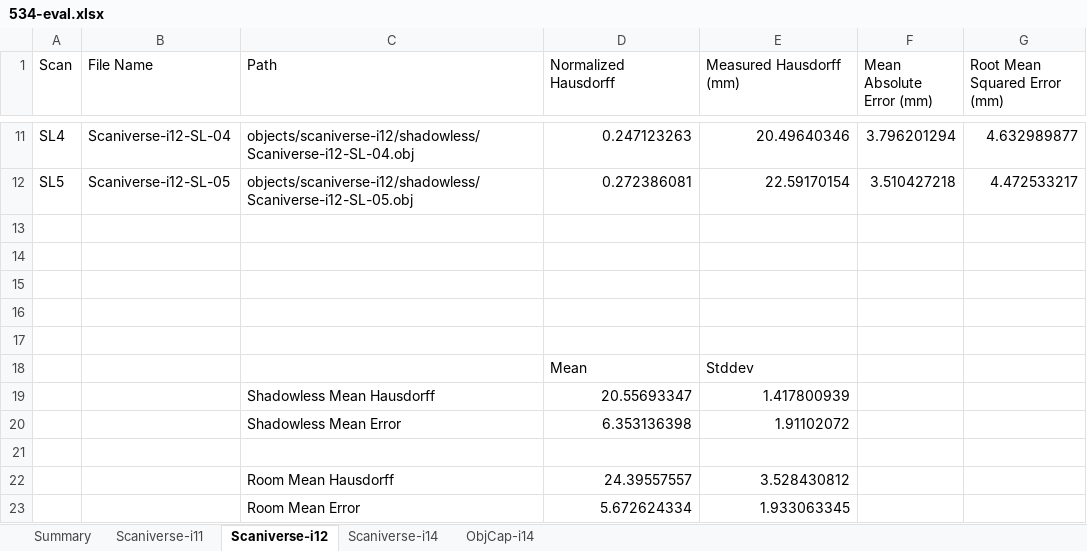
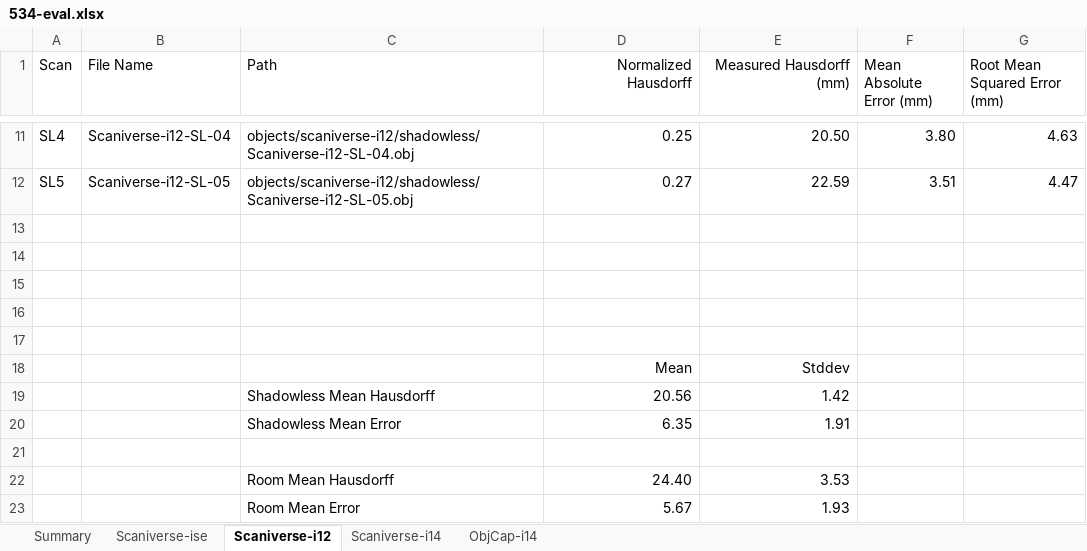
Before and after one commit to Joshua-Chiu/photogrammetry-characterization, an Excel workbook: 534-eval.xlsx, sheet Scaniverse-i12, drawn as a sheet; only a part is shown, gaps mark what is left out; values as stored, in another font and other column widths than the file's, no borders; removed rows and columns are numbered as before the commit, all else as after; the diff covers the shown part only; the diff names each change by its address in the sheet, - before the commit and + after, or states it on an @@ line.

```diff
--- a/534-eval.xlsx (sheet Scaniverse-i12)
+++ b/534-eval.xlsx (sheet Scaniverse-i12)
-sheet tab: Scaniverse-i11
+sheet tab: Scaniverse-ise
-D1:E1 alignment: left
+D1:E1 alignment: right
-D11 (Normalized Hausdorff): 0.247123263
+D11 (Normalized Hausdorff): 0.25
-E11 (Measured Hausdorff (mm)): 20.49640346
+E11 (Measured Hausdorff (mm)): 20.50
-F11 (Mean Absolute Error (mm)): 3.796201294
+F11 (Mean Absolute Error (mm)): 3.80
-G11 (Root Mean Squared Error (mm)): 4.632989877
+G11 (Root Mean Squared Error (mm)): 4.63
-D12 (Normalized Hausdorff): 0.272386081
+D12 (Normalized Hausdorff): 0.27
-E12 (Measured Hausdorff (mm)): 22.59170154
+E12 (Measured Hausdorff (mm)): 22.59
-F12 (Mean Absolute Error (mm)): 3.510427218
+F12 (Mean Absolute Error (mm)): 3.51
-G12 (Root Mean Squared Error (mm)): 4.472533217
+G12 (Root Mean Squared Error (mm)): 4.47
-D18:E18 alignment: left
+D18:E18 alignment: right
-row 19:  |  | Shadowless Mean Hausdorff | 20.55693347 | 1.417800939
-row 20:  |  | Shadowless Mean Error | 6.353136398 | 1.91102072
+row 19:  |  | Shadowless Mean Hausdorff | 20.56 | 1.42
+row 20:  |  | Shadowless Mean Error | 6.35 | 1.91
-row 22:  |  | Room Mean Hausdorff | 24.39557557 | 3.528430812
-row 23:  |  | Room Mean Error | 5.672624334 | 1.933063345
+row 22:  |  | Room Mean Hausdorff | 24.40 | 3.53
+row 23:  |  | Room Mean Error | 5.67 | 1.93
```
Also changed, not shown: 32 edited cells elsewhere in this sheet, sheet Scaniverse-ise, sheet Scaniverse-i14, sheet ObjCap-i14, sheet Summary, 20 other files.
